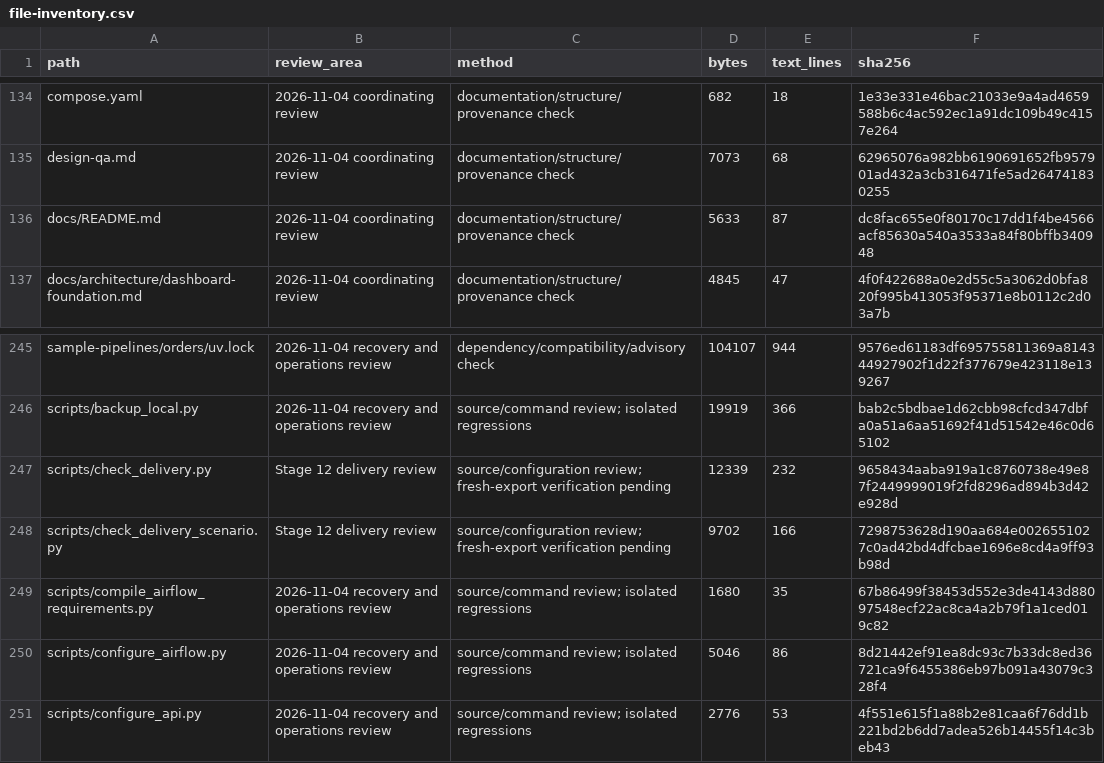
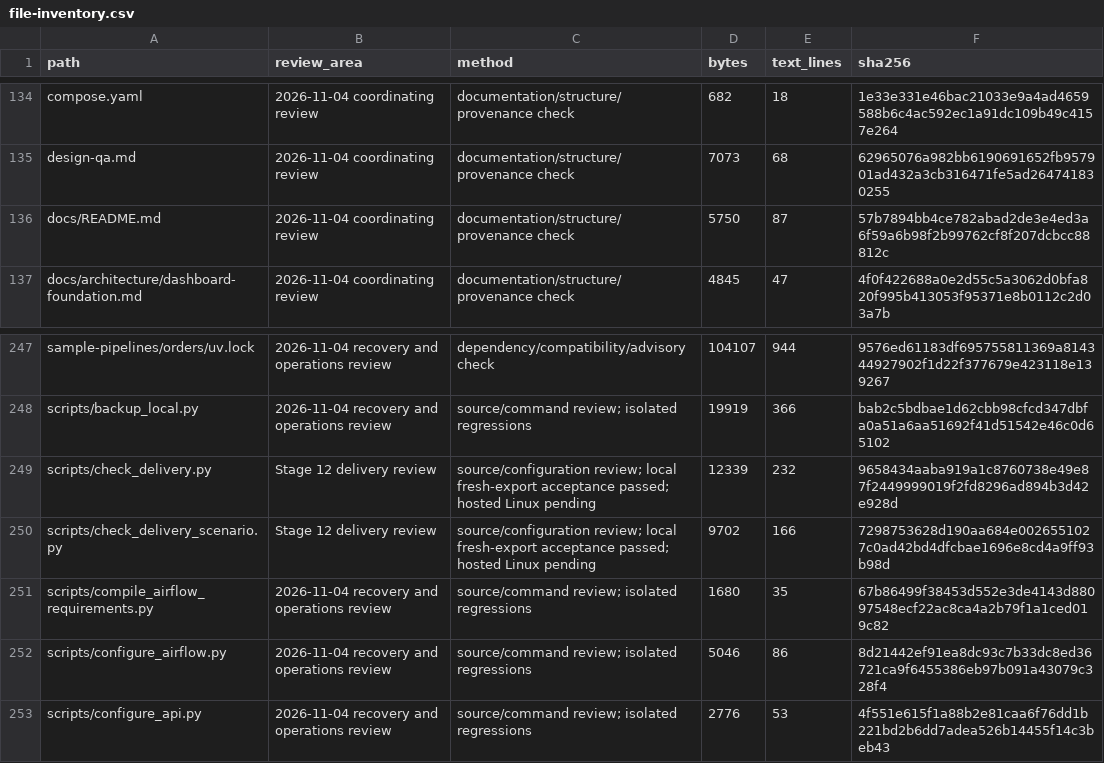
Before and after one commit to RJ1899157/PipeGuard, a CSV file: docs/audit/file-inventory.csv, drawn as a sheet; only a part is shown, gaps mark what is left out; the diff covers the shown part only.

Commit message:
Record passing Stage 12 local delivery and interruption acceptance

```diff
--- a/docs/audit/file-inventory.csv
+++ b/docs/audit/file-inventory.csv
@@ -135,3 +135,3 @@ compose.yaml,2026-11-04 coordinating review,documentation/structure/provenance c
 design-qa.md,2026-11-04 coordinating review,documentation/structure/provenance check,7073,68,62965076a982bb6190691652fb957901ad432a3cb316471fe5ad264741830255
-docs/README.md,2026-11-04 coordinating review,documentation/structure/provenance check,5633,87,dc8fac655e0f80170c17dd1f4be4566acf85630a540a3533a84f80bffb340948
+docs/README.md,2026-11-04 coordinating review,documentation/structure/provenance check,5750,87,57b7894bb4ce782abad2de3e4ed3a6f59a6b98f2b99762cf8f207dcbcc88812c
 docs/architecture/dashboard-foundation.md,2026-11-04 coordinating review,documentation/structure/provenance check,4845,47,4f0f422688a0e2d55c5a3062d0bfa820f995b413053f95371e8b0112c2d03a7b
@@ -246,4 +248,4 @@ sample-pipelines/orders/uv.lock,2026-11-04 recovery and operations review,depend
 scripts/backup_local.py,2026-11-04 recovery and operations review,source/command review; isolated regressions,19919,366,bab2c5bdbae1d62cbb98cfcd347dbfa0a51a6aa51692f41d51542e46c0d65102
-scripts/check_delivery.py,Stage 12 delivery review,source/configuration review; fresh-export verification pending,12339,232,9658434aaba919a1c8760738e49e87f2449999019f2fd8296ad894b3d42e928d
-scripts/check_delivery_scenario.py,Stage 12 delivery review,source/configuration review; fresh-export verification pending,9702,166,7298753628d190aa684e0026551027c0ad42bd4dfcbae1696e8cd4a9ff93b98d
+scripts/check_delivery.py,Stage 12 delivery review,source/configuration review; local fresh-export acceptance passed; hosted Linux pending,12339,232,9658434aaba919a1c8760738e49e87f2449999019f2fd8296ad894b3d42e928d
+scripts/check_delivery_scenario.py,Stage 12 delivery review,source/configuration review; local fresh-export acceptance passed; hosted Linux pending,9702,166,7298753628d190aa684e0026551027c0ad42bd4dfcbae1696e8cd4a9ff93b98d
 scripts/compile_airflow_requirements.py,2026-11-04 recovery and operations review,source/command review; isolated regressions,1680,35,67b86499f38453d552e3de4143d88097548ecf22ac8ca4a2b79f1a1ced019c82
```
Also changed, not shown: 2 added rows and 10 edited cells elsewhere in this file, 7 other files.
